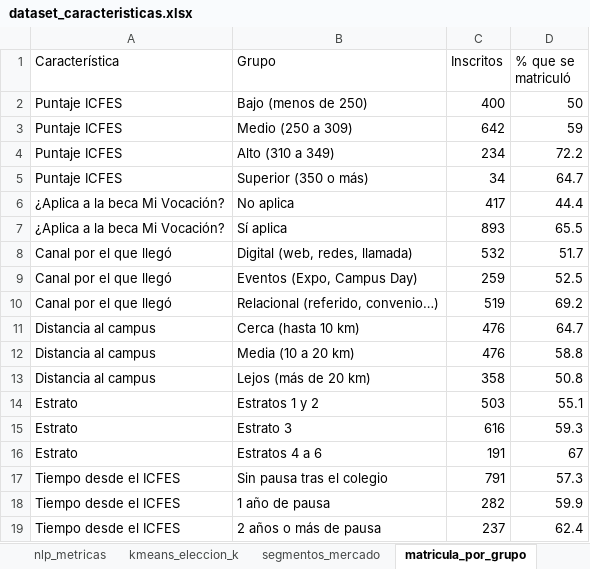
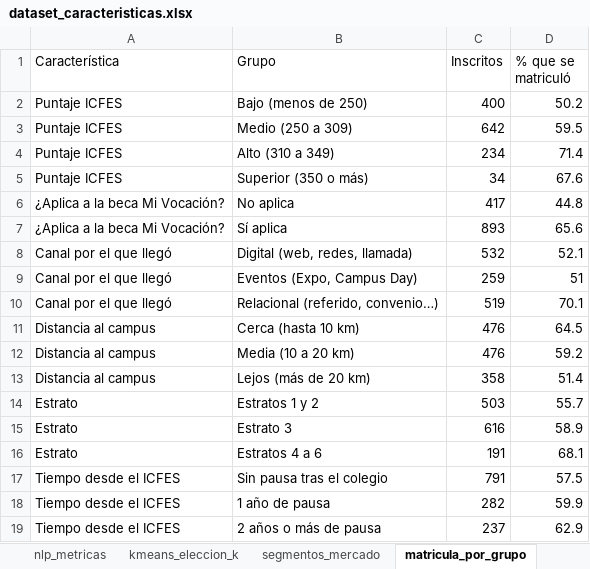
Before and after one commit to xyosho/Proyecto-Homologacion-ML, an Excel workbook: sprints/sprint_2_caracteristicas/resultados/dataset_caracteristicas.xlsx, sheet matricula_por_grupo, drawn as a sheet; values as stored, in another font and other column widths than the file's, no borders; the diff names each change by its address in the sheet, - before the commit and + after, or states it on an @@ line.

```diff
--- a/sprints/sprint_2_caracteristicas/resultados/dataset_caracteristicas.xlsx (sheet matricula_por_grupo)
+++ b/sprints/sprint_2_caracteristicas/resultados/dataset_caracteristicas.xlsx (sheet matricula_por_grupo)
-D2 (% que se matriculó): 50
+D2 (% que se matriculó): 50.2
-D3 (% que se matriculó): 59
+D3 (% que se matriculó): 59.5
-D4 (% que se matriculó): 72.2
+D4 (% que se matriculó): 71.4
-D5 (% que se matriculó): 64.7
+D5 (% que se matriculó): 67.6
-D6 (% que se matriculó): 44.4
+D6 (% que se matriculó): 44.8
-D7 (% que se matriculó): 65.5
+D7 (% que se matriculó): 65.6
-D8 (% que se matriculó): 51.7
+D8 (% que se matriculó): 52.1
-D9 (% que se matriculó): 52.5
+D9 (% que se matriculó): 51
-D10 (% que se matriculó): 69.2
+D10 (% que se matriculó): 70.1
-D11 (% que se matriculó): 64.7
+D11 (% que se matriculó): 64.5
-D12 (% que se matriculó): 58.8
+D12 (% que se matriculó): 59.2
-D13 (% que se matriculó): 50.8
+D13 (% que se matriculó): 51.4
-D14 (% que se matriculó): 55.1
+D14 (% que se matriculó): 55.7
-D15 (% que se matriculó): 59.3
+D15 (% que se matriculó): 58.9
-D16 (% que se matriculó): 67
+D16 (% que se matriculó): 68.1
-D17 (% que se matriculó): 57.3
+D17 (% que se matriculó): 57.5
-D19 (% que se matriculó): 62.4
+D19 (% que se matriculó): 62.9
```
Also changed, not shown: sheet dataset_caracteristicas, sheet nlp_palabras_clave, sheet logistica_coeficientes, sheet logistica_metricas, sheet nlp_metricas, sheet segmentos_mercado, 1 more sheet, 20 other files.
